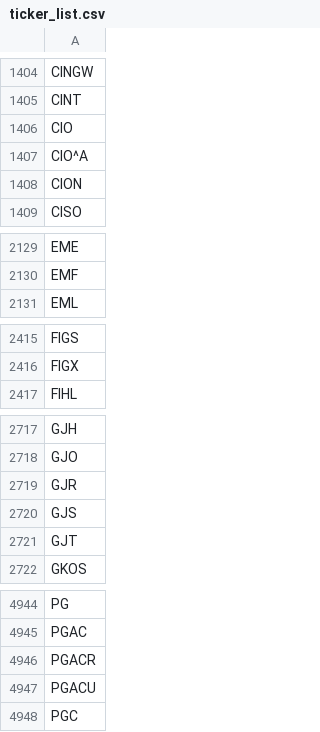
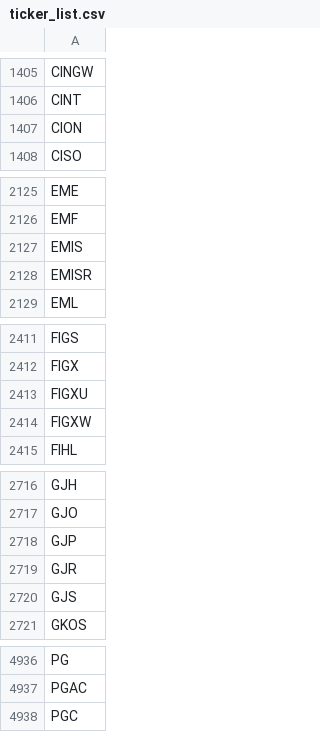
Before and after one commit to Grey-otoc/reddit-stock-tracker, a CSV file: tickers/ticker_list.csv, drawn as a sheet; only a part is shown, gaps mark what is left out; removed rows and columns are numbered as before the commit, all else as after; the diff covers the shown part only; the diff names each change by its address in the sheet, - before the commit and + after, or states it on an @@ line.

```diff
--- a/tickers/ticker_list.csv
+++ b/tickers/ticker_list.csv
-row 1406: CIO
-row 1407: CIO^A
+row 2127: EMIS
+row 2128: EMISR
+row 2413: FIGXU
+row 2414: FIGXW
+row 2718: GJP
-row 2721: GJT
-row 4946: PGACR
-row 4947: PGACU
```
Also changed, not shown: 19 added rows, 32 removed rows and 1 edited cell elsewhere in this file, 7 other files.
